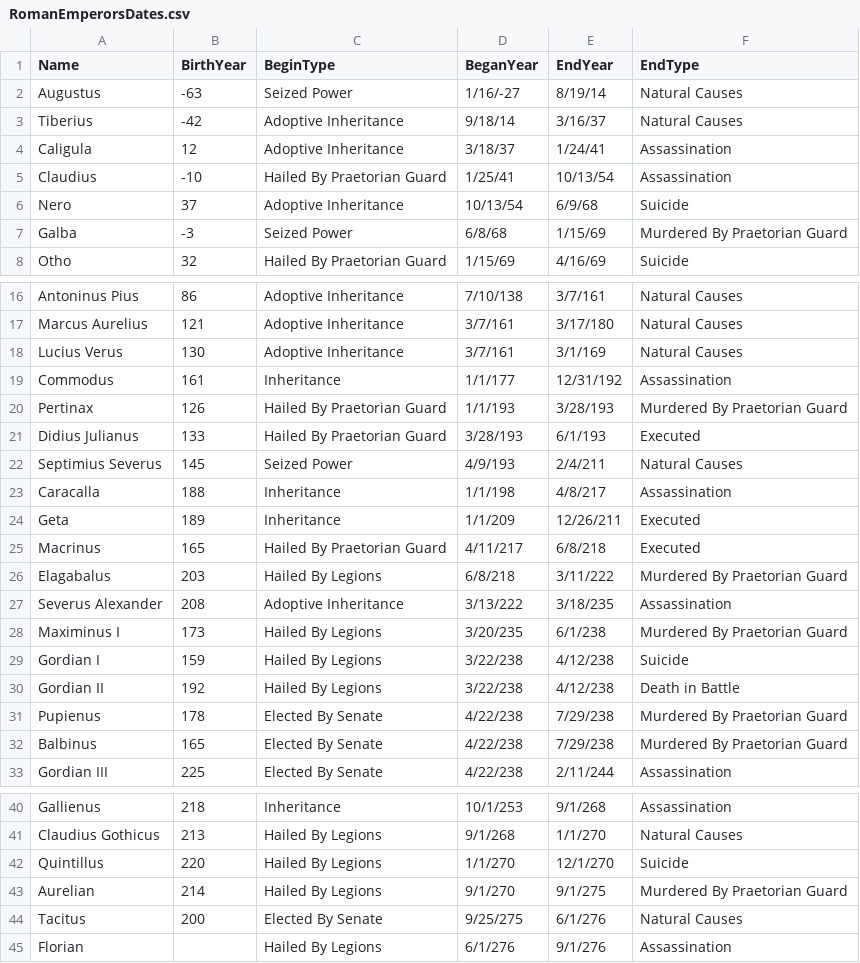
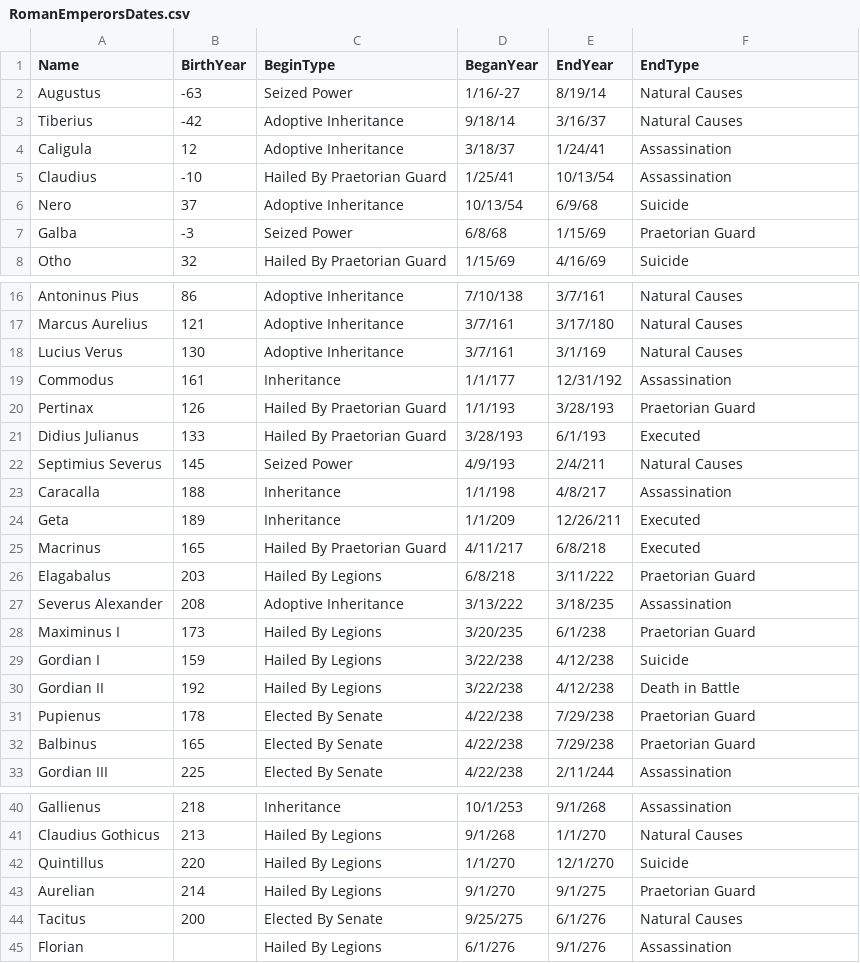
Before and after one commit to LayfieldK/personal-site, a CSV file: public/RomanEmperorsDates.csv, drawn as a sheet; only a part is shown, gaps mark what is left out.

```diff
--- a/public/RomanEmperorsDates.csv
+++ b/public/RomanEmperorsDates.csv
@@ -6,3 +6,3 @@ Claudius,-10,Hailed By Praetorian Guard,1/25/41,10/13/54,Assassination,,
 Nero,37,Adoptive Inheritance,10/13/54,6/9/68,Suicide,,
-Galba,-3,Seized Power,6/8/68,1/15/69,Murdered By Praetorian Guard,,
+Galba,-3,Seized Power,6/8/68,1/15/69,Praetorian Guard,,
 Otho,32,Hailed By Praetorian Guard,1/15/69,4/16/69,Suicide,,
@@ -19,3 +19,3 @@ Lucius Verus,130,Adoptive Inheritance,3/7/161,3/1/169,Natural Causes,,
 Commodus,161,Inheritance,1/1/177,12/31/192,Assassination,,
-Pertinax,126,Hailed By Praetorian Guard,1/1/193,3/28/193,Murdered By Praetorian Guard,,
+Pertinax,126,Hailed By Praetorian Guard,1/1/193,3/28/193,Praetorian Guard,,
 Didius Julianus,133,Hailed By Praetorian Guard,3/28/193,6/1/193,Executed,,
@@ -25,9 +25,9 @@ Geta,189,Inheritance,1/1/209,12/26/211,Executed,,
 Macrinus,165,Hailed By Praetorian Guard,4/11/217,6/8/218,Executed,,
-Elagabalus,203,Hailed By Legions,6/8/218,3/11/222,Murdered By Praetorian Guard,,
+Elagabalus,203,Hailed By Legions,6/8/218,3/11/222,Praetorian Guard,,
 Severus Alexander,208,Adoptive Inheritance,3/13/222,3/18/235,Assassination,,
-Maximinus I,173,Hailed By Legions,3/20/235,6/1/238,Murdered By Praetorian Guard,,
+Maximinus I,173,Hailed By Legions,3/20/235,6/1/238,Praetorian Guard,,
 Gordian I,159,Hailed By Legions,3/22/238,4/12/238,Suicide,,
 Gordian II,192,Hailed By Legions,3/22/238,4/12/238,Death in Battle,,
-Pupienus,178,Elected By Senate,4/22/238,7/29/238,Murdered By Praetorian Guard,,
-Balbinus,165,Elected By Senate,4/22/238,7/29/238,Murdered By Praetorian Guard,,
+Pupienus,178,Elected By Senate,4/22/238,7/29/238,Praetorian Guard,,
+Balbinus,165,Elected By Senate,4/22/238,7/29/238,Praetorian Guard,,
 Gordian III,225,Elected By Senate,4/22/238,2/11/244,Assassination,,
@@ -42,3 +42,3 @@ Claudius Gothicus,213,Hailed By Legions,9/1/268,1/1/270,Natural Causes,,
 Quintillus,220,Hailed By Legions,1/1/270,12/1/270,Suicide,,
-Aurelian,214,Hailed By Legions,9/1/270,9/1/275,Murdered By Praetorian Guard,,
+Aurelian,214,Hailed By Legions,9/1/270,9/1/275,Praetorian Guard,,
 Tacitus,200,Elected By Senate,9/25/275,6/1/276,Natural Causes,,
```
Also changed, not shown: 6 other files.
